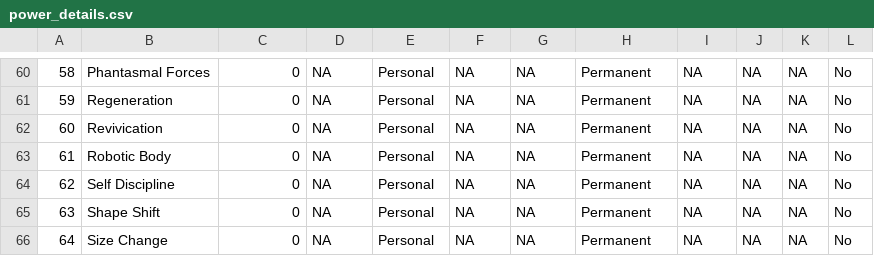
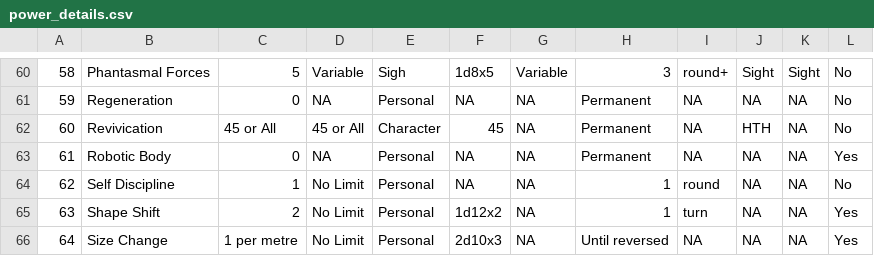
Before and after one commit to bluetyson/Super-Squadron, a CSV file: data/power_details.csv, drawn as a sheet; only a part is shown, gaps mark what is left out; the diff covers the shown part only; the diff names each change by its address in the sheet, - before the commit and + after, or states it on an @@ line.

```diff
--- a/data/power_details.csv
+++ b/data/power_details.csv
-C60: 0
+C60: 5
-D60: NA
+D60: Variable
-E60: Personal
+E60: Sigh
-F60: NA
+F60: 1d8x5
-G60: NA
+G60: Variable
-H60: Permanent
+H60: 3
-I60: NA
+I60: round+
-J60: NA
+J60: Sight
-K60: NA
+K60: Sight
-C62: 0
+C62: 45 or All
-D62: NA
+D62: 45 or All
-E62: Personal
+E62: Character
-F62: NA
+F62: 45
-J62: NA
+J62: HTH
-L63: No
+L63: Yes
-C64: 0
+C64: 1
-D64:D66: NA
+D64:D66: No Limit
-H64:H65: Permanent
+H64:H65: 1
-I64: NA
+I64: round
-C65: 0
+C65: 2
-F65: NA
+F65: 1d12x2
-I65: NA
+I65: turn
-L65:L66: No
+L65:L66: Yes
-C66: 0
+C66: 1 per metre
-F66: NA
+F66: 2d10x3
-H66: Permanent
+H66: Until reversed
```
Also changed, not shown: 1 added row, 53 edited cells and row numbers in column A elsewhere in this file, 1 other file.
